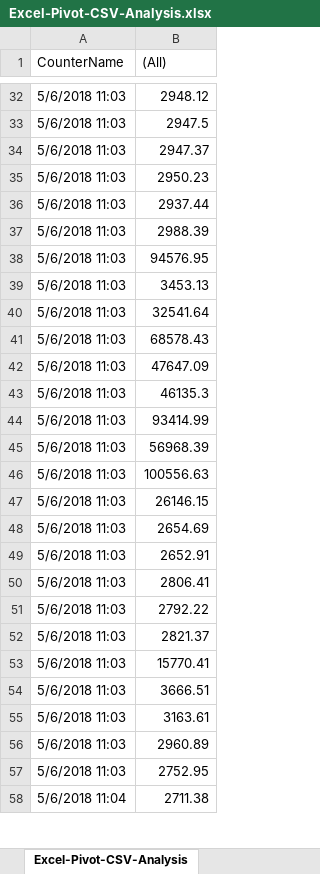
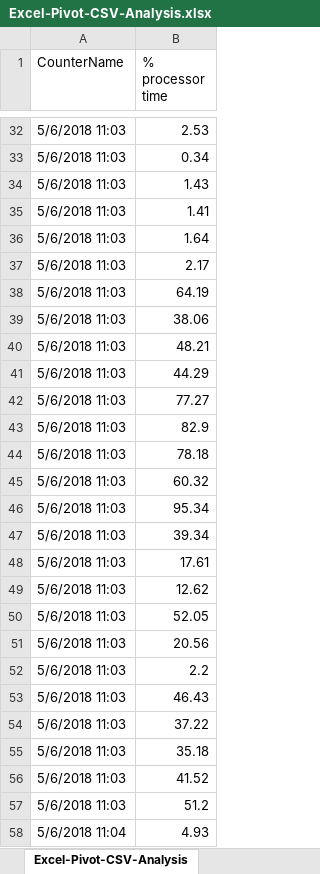
Before and after one commit to SammyKrosoft/PowerShell, an Excel workbook: Get-CounterStats/Excel-Pivot-CSV-Analysis.xlsx, sheet Excel-Pivot-CSV-Analysis, drawn as a sheet; only a part is shown, gaps mark what is left out; values as stored, in another font and other column widths than the file's, no borders; charts and pictures not drawn; the diff covers the shown part only; the diff names each change by its address in the sheet, - before the commit and + after, or states it on an @@ line.

```diff
--- a/Get-CounterStats/Excel-Pivot-CSV-Analysis.xlsx (sheet Excel-Pivot-CSV-Analysis)
+++ b/Get-CounterStats/Excel-Pivot-CSV-Analysis.xlsx (sheet Excel-Pivot-CSV-Analysis)
-B1: (All)
+B1: % processor time
-B32 (% processor time): 2948.12
+B32 (% processor time): 2.53
-B33 (% processor time): 2947.5
+B33 (% processor time): 0.34
-B34 (% processor time): 2947.37
+B34 (% processor time): 1.43
-B35 (% processor time): 2950.23
+B35 (% processor time): 1.41
-B36 (% processor time): 2937.44
+B36 (% processor time): 1.64
-B37 (% processor time): 2988.39
+B37 (% processor time): 2.17
-B38 (% processor time): 94576.95
+B38 (% processor time): 64.19
-B39 (% processor time): 3453.13
+B39 (% processor time): 38.06
-B40 (% processor time): 32541.64
+B40 (% processor time): 48.21
-B41 (% processor time): 68578.43
+B41 (% processor time): 44.29
-B42 (% processor time): 47647.09
+B42 (% processor time): 77.27
-B43 (% processor time): 46135.3
+B43 (% processor time): 82.9
-B44 (% processor time): 93414.99
+B44 (% processor time): 78.18
-B45 (% processor time): 56968.39
+B45 (% processor time): 60.32
-B46 (% processor time): 100556.63
+B46 (% processor time): 95.34
-B47 (% processor time): 26146.15
+B47 (% processor time): 39.34
-B48 (% processor time): 2654.69
+B48 (% processor time): 17.61
-B49 (% processor time): 2652.91
+B49 (% processor time): 12.62
-B50 (% processor time): 2806.41
+B50 (% processor time): 52.05
-B51 (% processor time): 2792.22
+B51 (% processor time): 20.56
-B52 (% processor time): 2821.37
+B52 (% processor time): 2.2
-B53 (% processor time): 15770.41
+B53 (% processor time): 46.43
-B54 (% processor time): 3666.51
+B54 (% processor time): 37.22
-B55 (% processor time): 3163.61
+B55 (% processor time): 35.18
-B56 (% processor time): 2960.89
+B56 (% processor time): 41.52
-B57 (% processor time): 2752.95
+B57 (% processor time): 51.2
-B58 (% processor time): 2711.38
+B58 (% processor time): 4.93
```
Also changed, not shown: 74 edited cells elsewhere in this sheet, charts or pictures, 3 other files.
